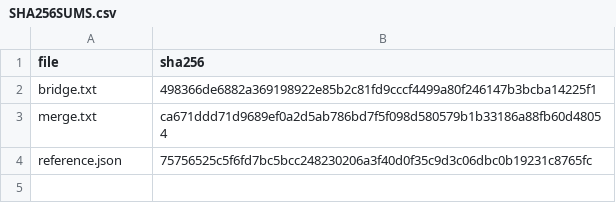
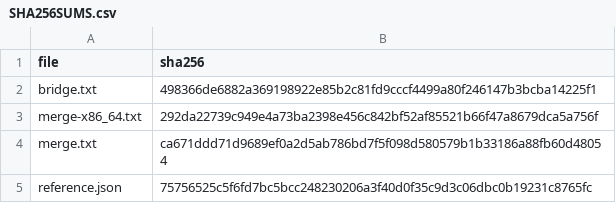
Before and after one commit to statistikat/kalos, a CSV file: validation/evidence/native/tramo-seats-bridge/SHA256SUMS.csv, drawn as a sheet; the diff names each change by its address in the sheet, - before the commit and + after, or states it on an @@ line.

Commit message:
Pin both JVM architecture profiles for the SEATS component merge

```diff
--- a/validation/evidence/native/tramo-seats-bridge/SHA256SUMS.csv
+++ b/validation/evidence/native/tramo-seats-bridge/SHA256SUMS.csv
+row 3: merge-x86_64.txt | 292da22739c949e4a73ba2398e456c842bf52af85521b66f47a8679dca5a756f
```
Also changed, not shown: 5 other files.
